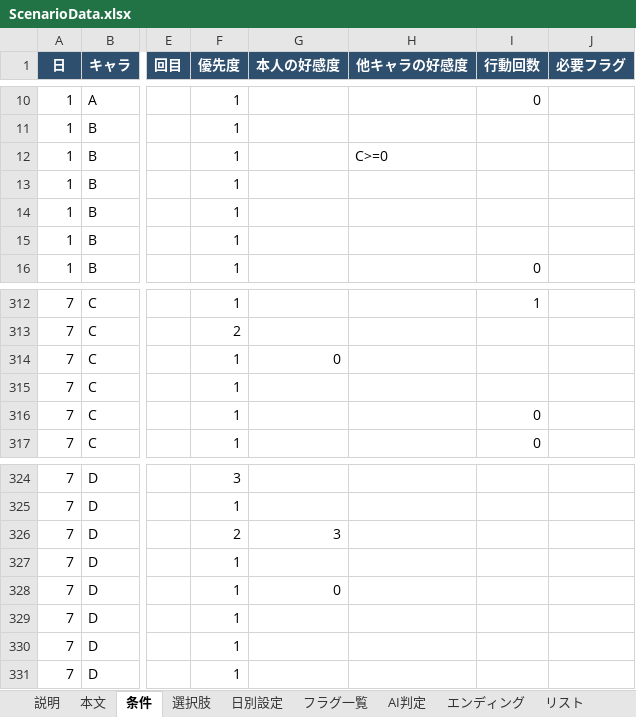
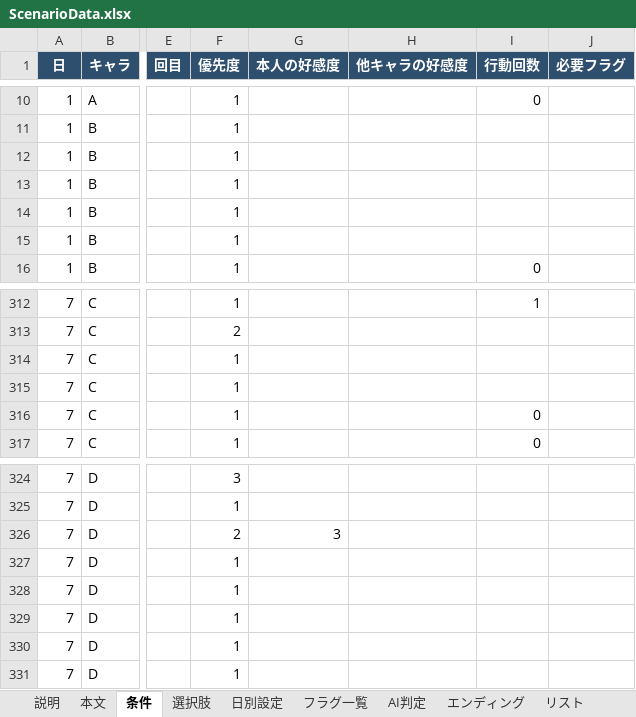
Before and after one commit to NEKOMARU23/SchoolGameJam2026, an Excel workbook: SchoolGameJam2026/Assets/Editor/ScenarioData.xlsx, sheet 条件, drawn as a sheet; only a part is shown, gaps mark what is left out; values as stored, in another font and other column widths than the file's, no borders; the diff names each change by its address in the sheet, - before the commit and + after, or states it on an @@ line.

```diff
--- a/SchoolGameJam2026/Assets/Editor/ScenarioData.xlsx (sheet 条件)
+++ b/SchoolGameJam2026/Assets/Editor/ScenarioData.xlsx (sheet 条件)
-H12 (他キャラの好感度): C>=0
+H12 (他キャラの好感度): (empty)
-G314 (本人の好感度): 0
+G314 (本人の好感度): (empty)
-G328 (本人の好感度): 0
+G328 (本人の好感度): (empty)
```
Also changed, not shown: 1 other file.
